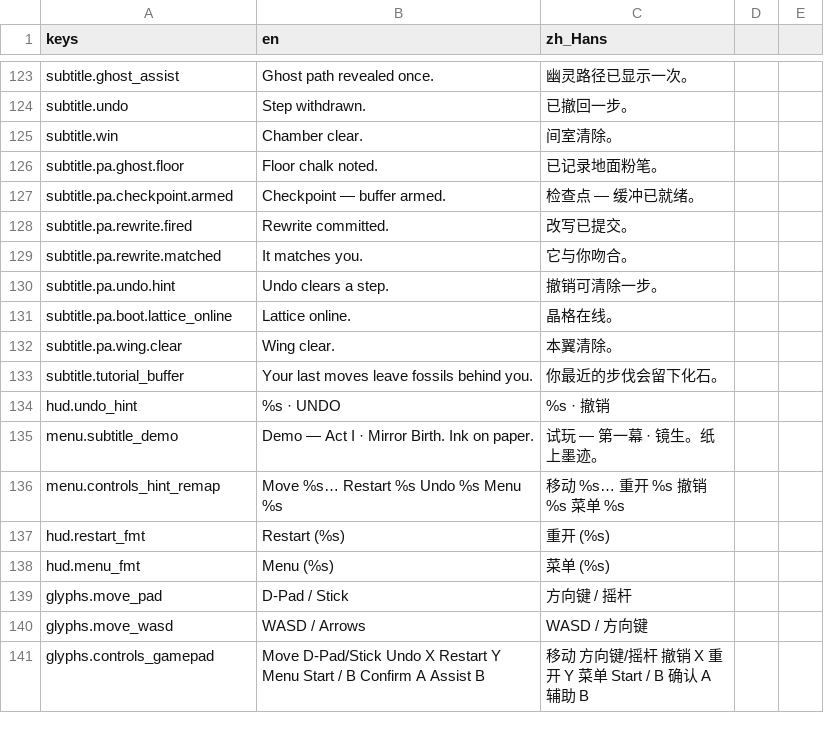
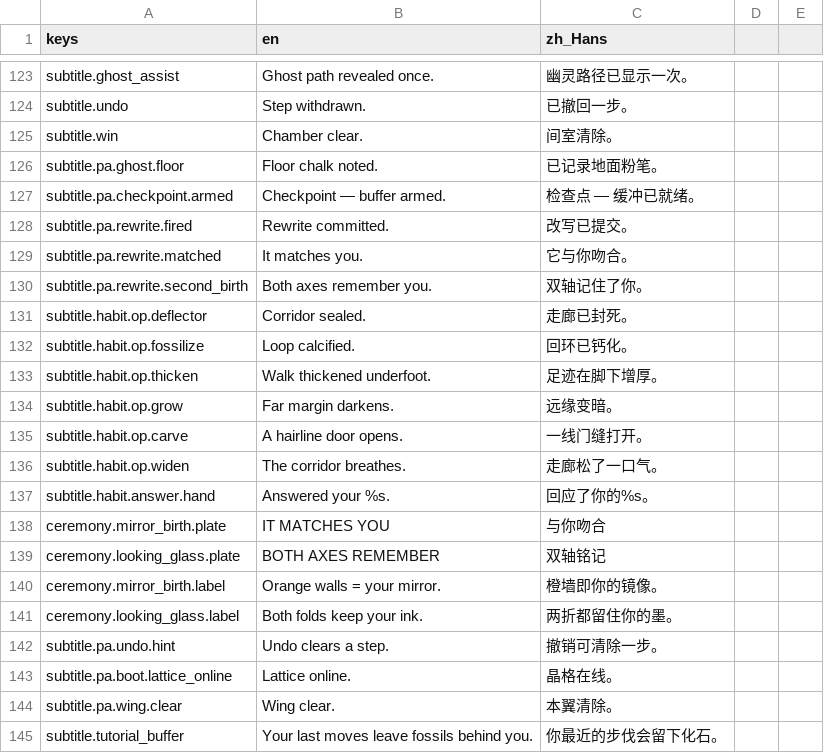
Before and after one commit to cmp07/Game-, a CSV file: game/echo_lattice/locale/echo_lattice.csv, drawn as a sheet; only a part is shown, gaps mark what is left out; the shorter side is filled out with more unchanged rows.

```diff
--- a/game/echo_lattice/locale/echo_lattice.csv
+++ b/game/echo_lattice/locale/echo_lattice.csv
@@ -155,2 +155,14 @@ subtitle.pa.rewrite.fired,Rewrite committed.,改写已提交。
 subtitle.pa.rewrite.matched,It matches you.,它与你吻合。
+subtitle.pa.rewrite.second_birth,Both axes remember you.,双轴记住了你。
+subtitle.habit.op.deflector,Corridor sealed.,走廊已封死。
+subtitle.habit.op.fossilize,Loop calcified.,回环已钙化。
+subtitle.habit.op.thicken,Walk thickened underfoot.,足迹在脚下增厚。
+subtitle.habit.op.grow,Far margin darkens.,远缘变暗。
+subtitle.habit.op.carve,A hairline door opens.,一线门缝打开。
+subtitle.habit.op.widen,The corridor breathes.,走廊松了一口气。
+subtitle.habit.answer.hand,Answered your %s.,回应了你的%s。
+ceremony.mirror_birth.plate,IT MATCHES YOU,与你吻合
+ceremony.looking_glass.plate,BOTH AXES REMEMBER,双轴铭记
+ceremony.mirror_birth.label,Orange walls = your mirror.,橙墙即你的镜像。
+ceremony.looking_glass.label,Both folds keep your ink.,两折都留住你的墨。
 subtitle.pa.undo.hint,Undo clears a step.,撤销可清除一步。
```
Also changed, not shown: 9 other files.
